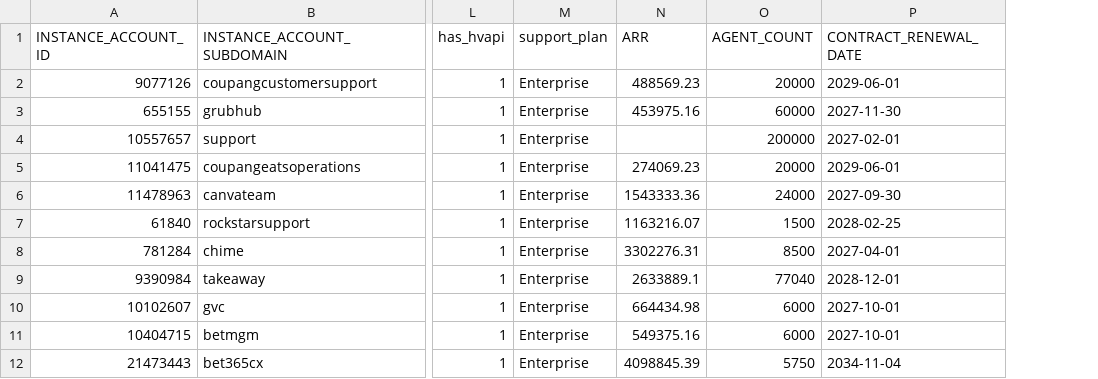
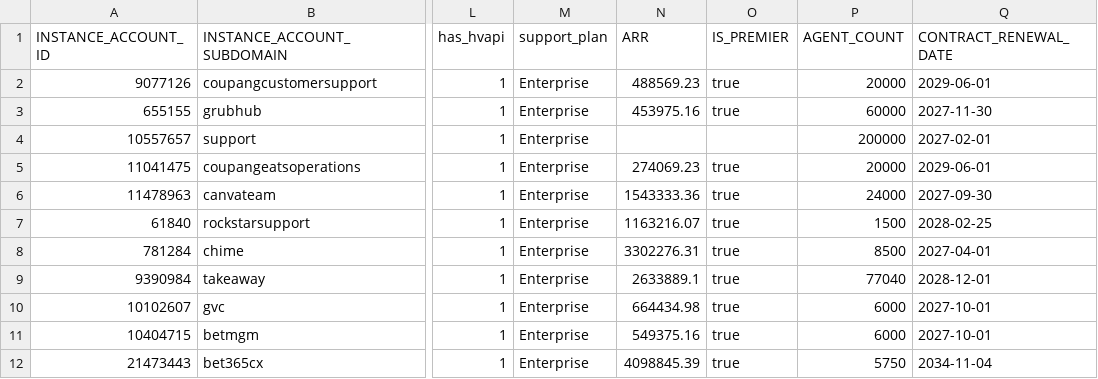
Before and after one commit to nhefty0625/capacity-reports, a CSV file: docs/rate-limit-override-audit/data/high_concern.csv, drawn as a sheet; only a part is shown, gaps mark what is left out; the diff names each change by its address in the sheet, - before the commit and + after, or states it on an @@ line.

```diff
--- a/docs/rate-limit-override-audit/data/high_concern.csv
+++ b/docs/rate-limit-override-audit/data/high_concern.csv
+column O (IS_PREMIER), rows 2-12: true | true |  | true | true | true | true | true | true | true | true
```
Also changed, not shown: docs/rate-limit-override-audit/data/medium_concern.csv, docs/rate-limit-override-audit/data/sandbox_elevated.csv, 10 other files.
